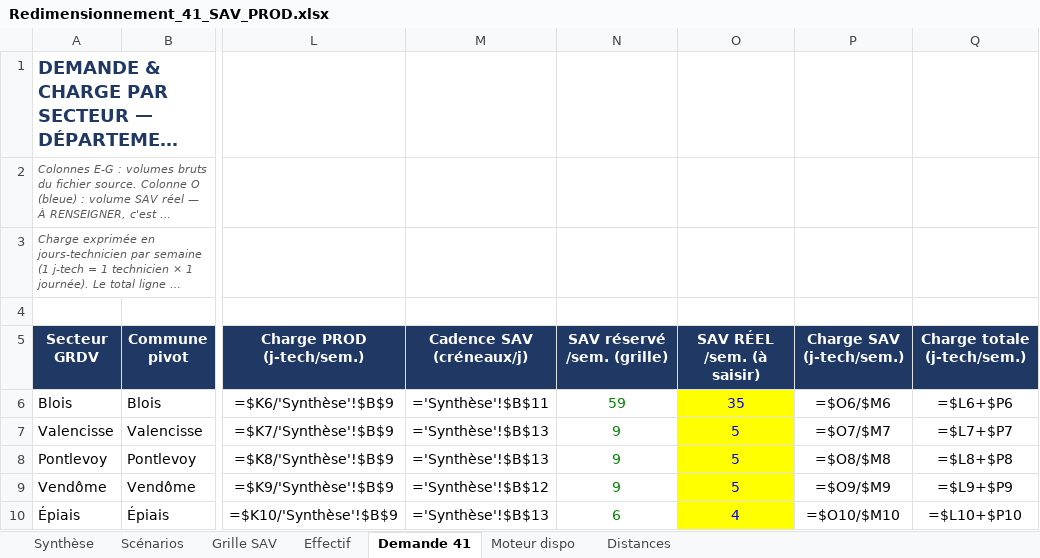
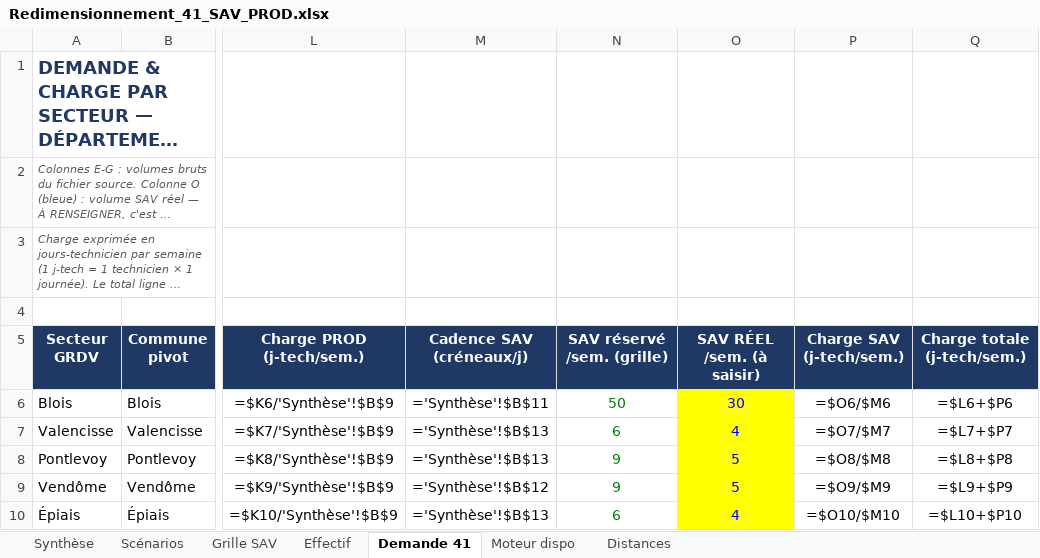
Before and after one commit to taoufikhajjitechnosmart-hash/Redimensionnement-d-partement, an Excel workbook: Redimensionnement_41_SAV_PROD.xlsx, sheet Demande 41, drawn as a sheet; only a part is shown, gaps mark what is left out; long unchanged cells end in …; values as stored, in another font and other column widths than the file's, no borders; formulas without a stored value are shown as written; the diff names each change by its address in the sheet, - before the commit and + after, or states it on an @@ line.

```diff
--- a/Redimensionnement_41_SAV_PROD.xlsx (sheet Demande 41)
+++ b/Redimensionnement_41_SAV_PROD.xlsx (sheet Demande 41)
-N6 (SAV réservé /sem. (grille)): 59
+N6 (SAV réservé /sem. (grille)): 50
-O6 (SAV RÉEL /sem. (à saisir)): 35
+O6 (SAV RÉEL /sem. (à saisir)): 30
-N7 (SAV réservé /sem. (grille)): 9
+N7 (SAV réservé /sem. (grille)): 6
-O7 (SAV RÉEL /sem. (à saisir)): 5
+O7 (SAV RÉEL /sem. (à saisir)): 4
```
Also changed, not shown: sheet Grille SAV, sheet Scénarios, 1 other file.
